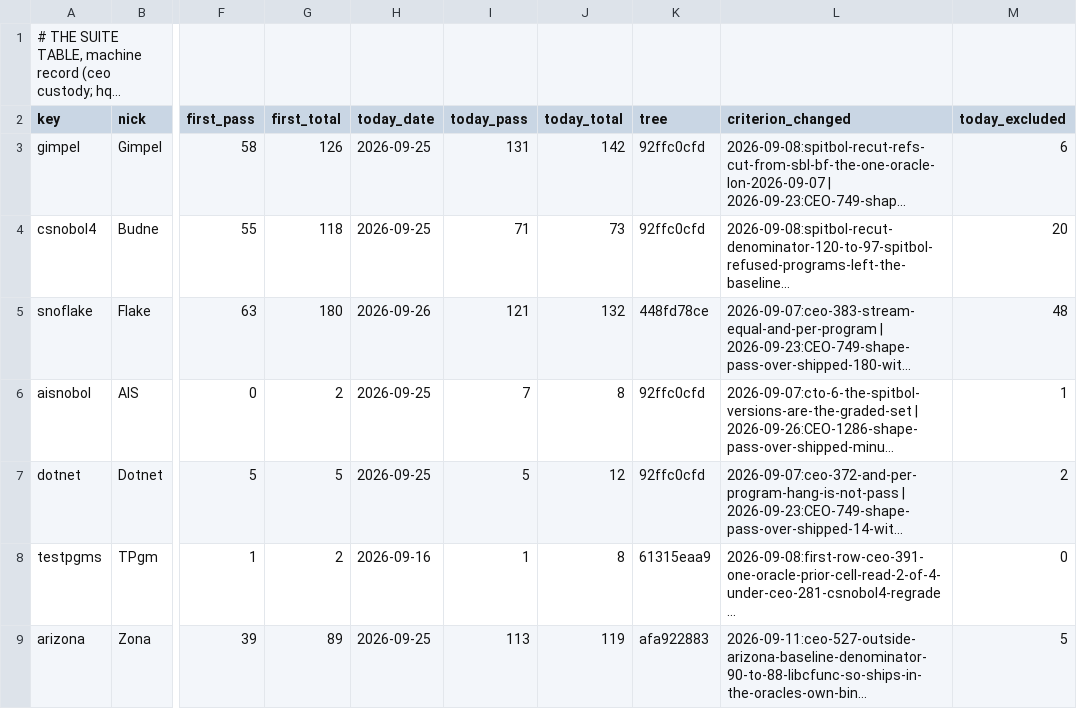
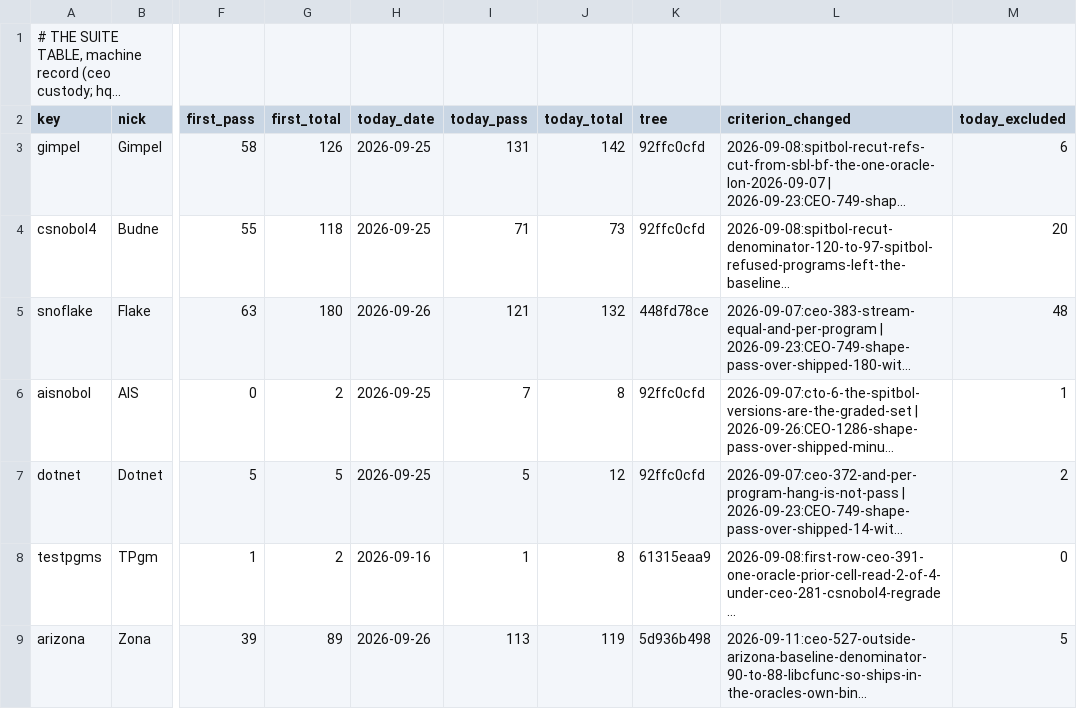
Before and after one commit to snobol4ever/.github, a TSV file: SUITES.tsv, drawn as a sheet; only a part is shown, gaps mark what is left out; long unchanged cells end in …; the diff covers the shown part only; the diff names each change by its address in the sheet, - before the commit and + after, or states it on an @@ line.

Commit message:
SCORE/SUITES: Icon per-landing pass on SCRIP 5d936b498 + corpus 47175040e -- IcnM 830 -> 858/858 both modes (criterion stamped: the 28 witnesses of corpus 42325b5b2 9a8f073e1 ea9201e93 47175040e), Jcon 86/86, Zona 113/119 reds 0
Run by hq_icon on a clean tree with a fresh incremental build, one board at a time: board_icon_master.sh (S4E_CRITERION_CHANGED,
entries 858, m3 858 m4 858), test_icon_jcon_suite.sh (JCON_SUITE_BOARD shipped=86 graded=86 m3 86 m4 86),
test_icon_arizona_suite.sh (ARIZONA_SUITE_BOARD shipped=119 graded=113 m3 113 m4 113, no reject/fail/crash/hang). IPL is
not in this pass: its write refused on 0dd682acd (the progress DB keyed gener and morse by basename), cured by the coo at
SCRIP 61dc9a7dc; the IPL pass follows on that tree.

```diff
--- a/SUITES.tsv
+++ b/SUITES.tsv
-H9 (today_date): 2026-09-25
+H9 (today_date): 2026-09-26
-K9 (tree): afa922883
+K9 (tree): 5d936b498
```
Also changed, not shown: 7 edited cells elsewhere in this file, 1 other file.
